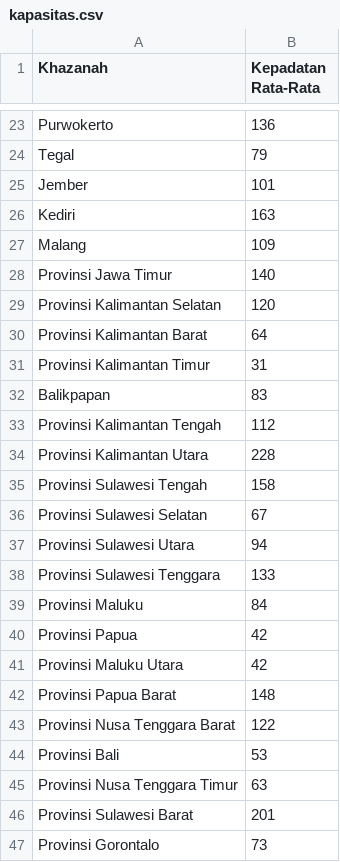
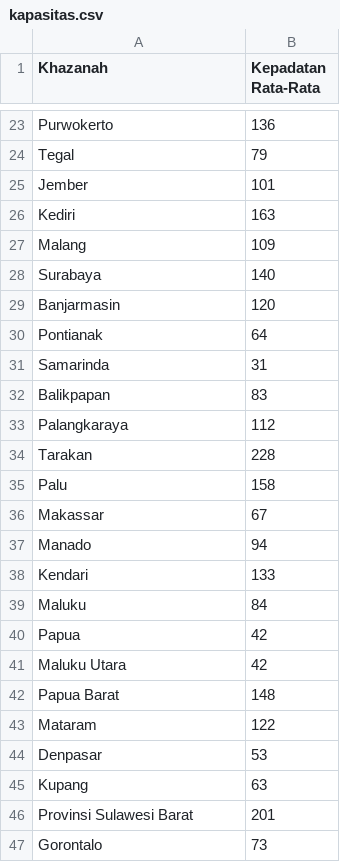
Before and after one commit to kreikrei/tugas-akhir, a CSV file: kapasitas.csv, drawn as a sheet; only a part is shown, gaps mark what is left out; the diff covers the shown part only.

```diff
--- a/kapasitas.csv
+++ b/kapasitas.csv
@@ -27,21 +27,21 @@ Kediri,163
 Malang,109
-Provinsi Jawa Timur,140
-Provinsi Kalimantan Selatan,120
-Provinsi Kalimantan Barat,64
-Provinsi Kalimantan Timur,31
+Surabaya,140
+Banjarmasin,120
+Pontianak,64
+Samarinda,31
 Balikpapan,83
-Provinsi Kalimantan Tengah,112
-Provinsi Kalimantan Utara,228
-Provinsi Sulawesi Tengah,158
-Provinsi Sulawesi Selatan,67
-Provinsi Sulawesi Utara,94
-Provinsi Sulawesi Tenggara,133
-Provinsi Maluku,84
-Provinsi Papua ,42
-Provinsi Maluku Utara,42
-Provinsi Papua Barat,148
-Provinsi Nusa Tenggara Barat,122
-Provinsi Bali,53
-Provinsi Nusa Tenggara Timur,63
+Palangkaraya,112
+Tarakan,228
+Palu,158
+Makassar,67
+Manado,94
+Kendari,133
+Maluku,84
+Papua,42
+Maluku Utara,42
+Papua Barat,148
+Mataram,122
+Denpasar,53
+Kupang,63
 Provinsi Sulawesi Barat,201
-Provinsi Gorontalo,73
+Gorontalo,73
```
Also changed, not shown: 4 added rows, 4 removed rows and 11 edited cells elsewhere in this file, 49 other files.
